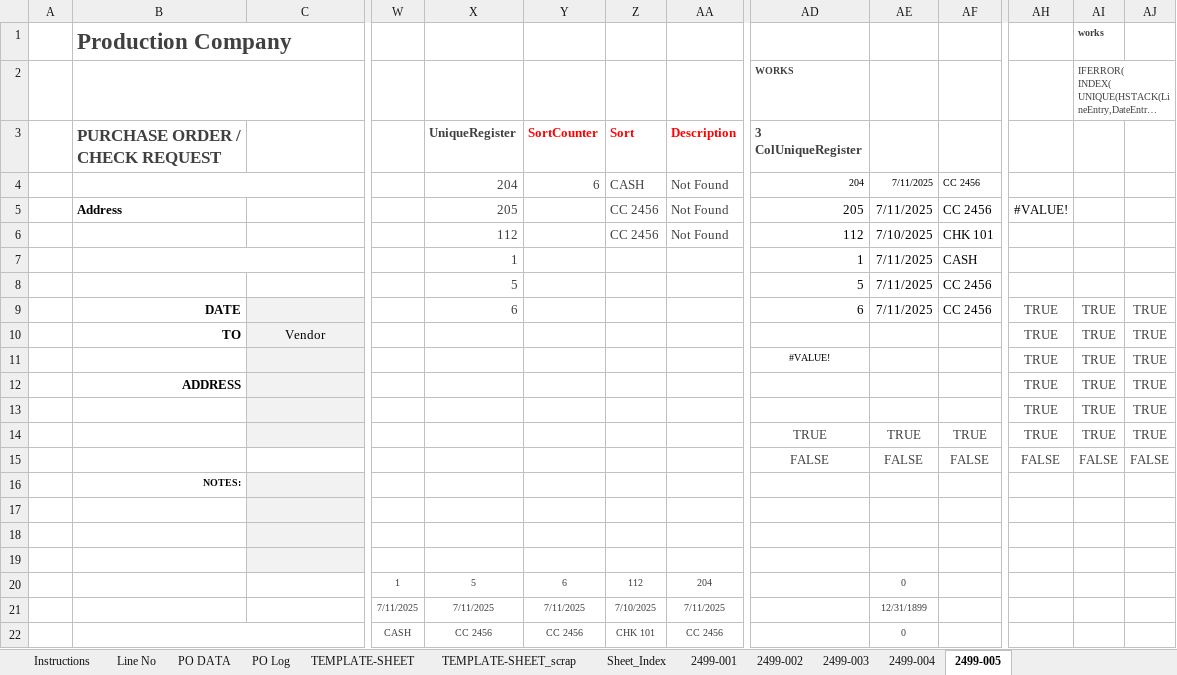
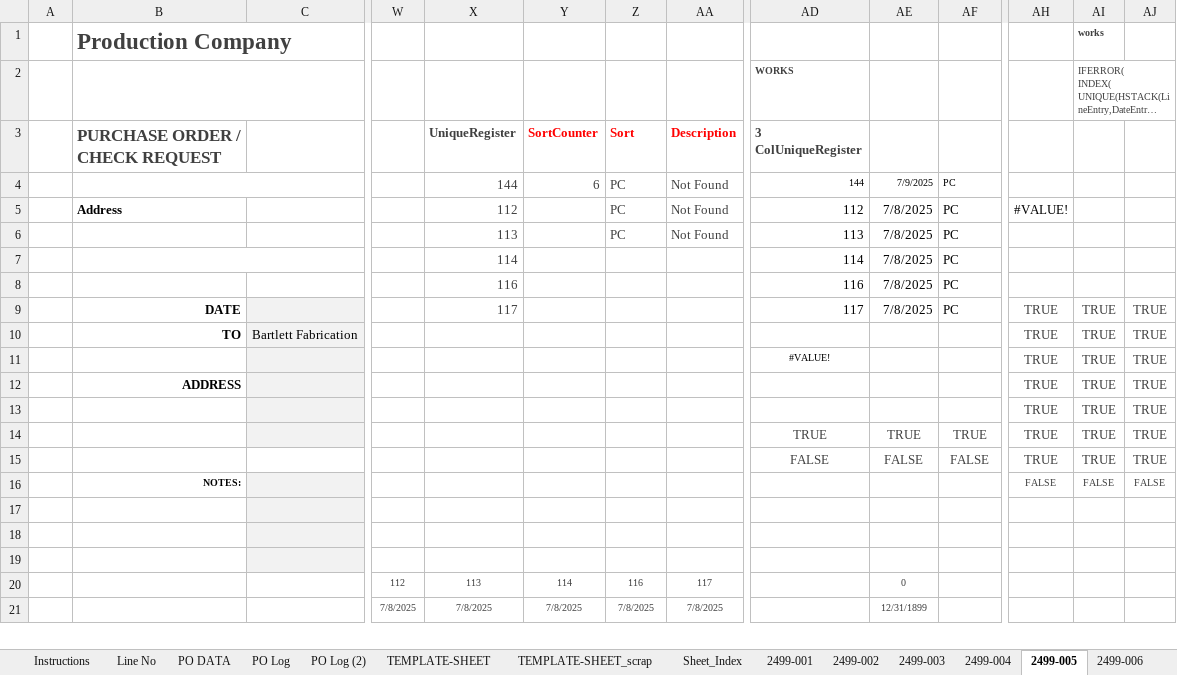
Before and after one commit to backgroundclouds/filmshit, an Excel workbook: app/static/files/working/PO_generation_book_log_v1.941.xlsm, sheet 2499-005, drawn as a sheet; only a part is shown, gaps mark what is left out; long unchanged cells end in …; values as stored, in another font and other column widths than the file's, no borders; conditional formats and table styles not drawn; removed rows and columns are numbered as before the commit, all else as after; rows hold the shown columns only; the diff covers the shown part only; the diff names each change by its address in the sheet, - before the commit and + after, or states it on an @@ line.

```diff
--- a/app/static/files/working/PO_generation_book_log_v1.941.xlsm (sheet 2499-005)
+++ b/app/static/files/working/PO_generation_book_log_v1.941.xlsm (sheet 2499-005)
+sheet tab: PO Log (2)
+sheet tab: 2499-006
-X4 (UniqueRegister): 204
+X4 (UniqueRegister): 144
-Z4 (Sort): CASH
+Z4 (Sort): PC
-AD4 (3 ColUniqueRegister): 204
+AD4 (3 ColUniqueRegister): 144
-AE4: 7/11/2025
+AE4: 7/9/2025
-AF4:AF5: CC 2456
+AF4:AF5: PC
-X5 (UniqueRegister): 205
+X5 (UniqueRegister): 112
-Z5:Z6 (Sort): CC 2456
+Z5:Z6 (Sort): PC
-AD5 (3 ColUniqueRegister): 205
+AD5 (3 ColUniqueRegister): 112
-AE5: 7/11/2025
+AE5: 7/8/2025
-X6 (UniqueRegister): 112
+X6 (UniqueRegister): 113
-AD6 (3 ColUniqueRegister): 112
+AD6 (3 ColUniqueRegister): 113
-AE6: 7/10/2025
+AE6: 7/8/2025
-AF6: CHK 101
+AF6: PC
-row 7:  |  |  |  | 1 |  |  |  | 1 | 7/11/2025 | CASH
-row 8:  |  |  |  | 5 |  |  |  | 5 | 7/11/2025 | CC 2456
+row 7:  |  |  |  | 114 |  |  |  | 114 | 7/8/2025 | PC
+row 8:  |  |  |  | 116 |  |  |  | 116 | 7/8/2025 | PC
-X9 (UniqueRegister): 6
+X9 (UniqueRegister): 117
-AD9 (3 ColUniqueRegister): 6
+AD9 (3 ColUniqueRegister): 117
-AE9: 7/11/2025
+AE9: 7/8/2025
-AF9: CC 2456
+AF9: PC
-C10: Vendor
+C10: Bartlett Fabrication
-AH15: FALSE
+AH15: TRUE
-AI15: FALSE
+AI15: TRUE
-AJ15: FALSE
+AJ15: TRUE
-row 16:  | NOTES:
+row 16:  | NOTES: |  |  |  |  |  |  |  |  |  | FALSE | FALSE | FALSE
-row 20:  |  |  | 1 | 5 | 6 | 112 | 204 |  | 0
-row 21:  |  |  | 7/11/2025 | 7/11/2025 | 7/11/2025 | 7/10/2025 | 7/11/2025 |  | 12/31/1899
-row 22:  |  |  | CASH | CC 2456 | CC 2456 | CHK 101 | CC 2456 |  | 0
+row 20:  |  |  | 112 | 113 | 114 | 116 | 117 |  | 0
+row 21:  |  |  | 7/8/2025 | 7/8/2025 | 7/8/2025 | 7/8/2025 | 7/8/2025 |  | 12/31/1899
```
Also changed, not shown: 18 added rows, 17 removed rows, 23 edited cells and cell formats elsewhere in this sheet, sheet PO Log, sheet 2499-001, sheet 2499-002, sheet TEMPLATE-SHEET, sheet 2499-003, sheet 2499-004, 3 more sheets, other sheet tabs, formulas that keep their value, 6 other files.
